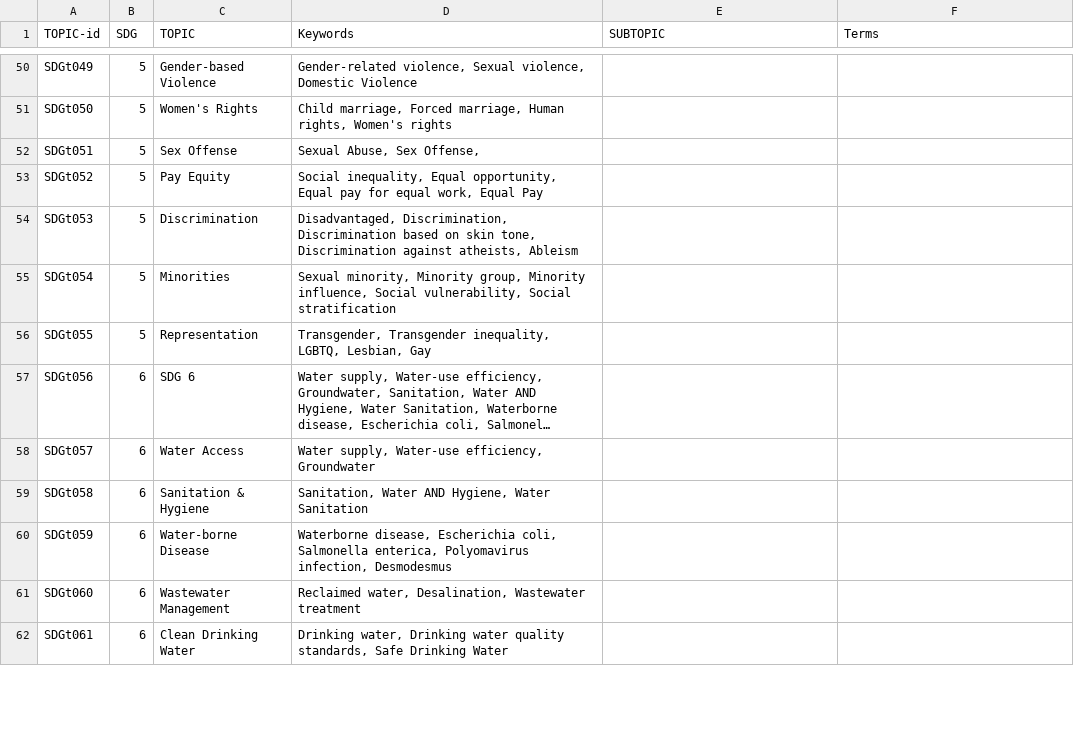
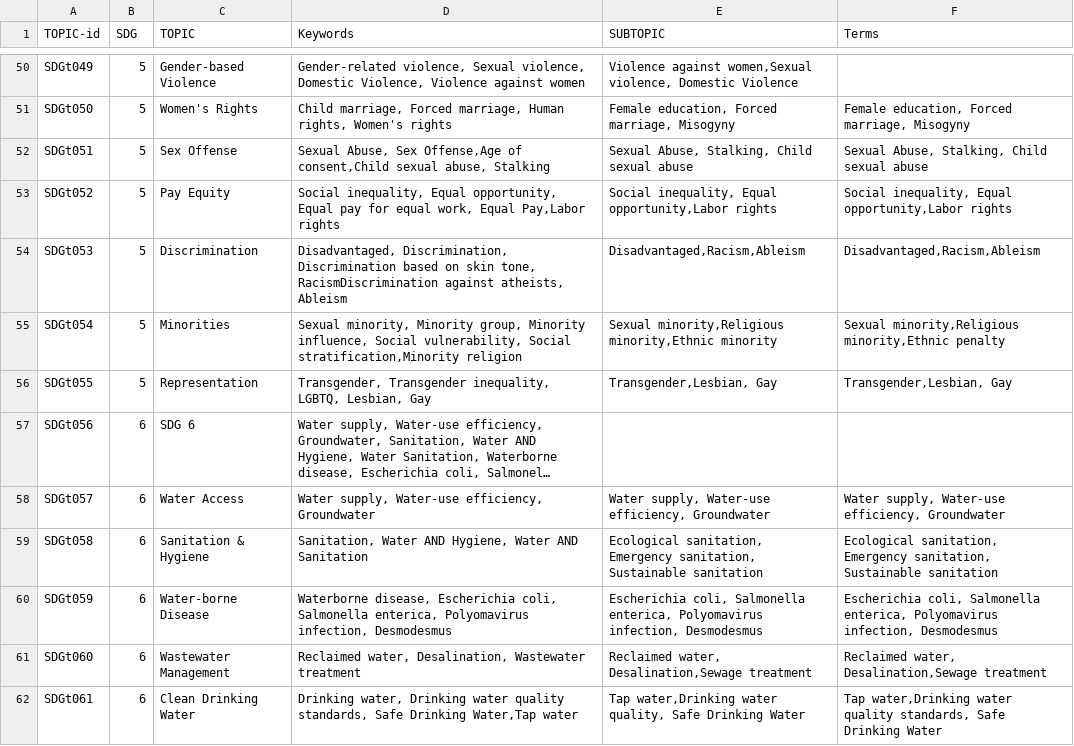
Before and after one commit to IRCAI-SDGobservatory/data, a CSV file: IRCAI-SDGtopics.csv, drawn as a sheet; only a part is shown, gaps mark what is left out; long unchanged cells end in …; the diff covers the shown part only; the diff names each change by its address in the sheet, - before the commit and + after, or states it on an @@ line.

Commit message:
Update IRCAI-SDGtopics.csv with new subtopics

```diff
--- a/IRCAI-SDGtopics.csv
+++ b/IRCAI-SDGtopics.csv
-D50 (Keywords): …violence, Domestic Violence
+D50 (Keywords): …violence, Domestic Violence, Violence against women
-E50 (SUBTOPIC): (empty)
+E50 (SUBTOPIC): Violence against women,Sexual violence, Domestic Violence
-E51 (SUBTOPIC): (empty)
+E51 (SUBTOPIC): Female education, Forced marriage, Misogyny
-F51 (Terms): (empty)
+F51 (Terms): Female education, Forced marriage, Misogyny
-D52 (Keywords): …Abuse, Sex Offense,
+D52 (Keywords): …Abuse, Sex Offense,Age of consent,Child sexual abuse, Stalking
-E52 (SUBTOPIC): (empty)
+E52 (SUBTOPIC): Sexual Abuse, Stalking, Child sexual abuse
-F52 (Terms): (empty)
+F52 (Terms): Sexual Abuse, Stalking, Child sexual abuse
-D53 (Keywords): …work, Equal Pay
+D53 (Keywords): …work, Equal Pay,Labor rights
-E53 (SUBTOPIC): (empty)
+E53 (SUBTOPIC): Social inequality, Equal opportunity,Labor rights
-F53 (Terms): (empty)
+F53 (Terms): Social inequality, Equal opportunity,Labor rights
-D54 (Keywords): …skin tone, Discrimination against atheists,…
+D54 (Keywords): …skin tone, RacismDiscrimination against atheists,…
-E54 (SUBTOPIC): (empty)
+E54 (SUBTOPIC): Disadvantaged,Racism,Ableism
-F54 (Terms): (empty)
+F54 (Terms): Disadvantaged,Racism,Ableism
-D55 (Keywords): …vulnerability, Social stratification
+D55 (Keywords): …vulnerability, Social stratification,Minority religion
-E55 (SUBTOPIC): (empty)
+E55 (SUBTOPIC): Sexual minority,Religious minority,Ethnic minority
-F55 (Terms): (empty)
+F55 (Terms): Sexual minority,Religious minority,Ethnic penalty
-E56 (SUBTOPIC): (empty)
+E56 (SUBTOPIC): Transgender,Lesbian, Gay
-F56 (Terms): (empty)
+F56 (Terms): Transgender,Lesbian, Gay
-E58 (SUBTOPIC): (empty)
+E58 (SUBTOPIC): Water supply, Water-use efficiency, Groundwater
-F58 (Terms): (empty)
+F58 (Terms): Water supply, Water-use efficiency, Groundwater
-D59 (Keywords): …Hygiene, Water Sanitation
+D59 (Keywords): …Hygiene, Water AND Sanitation
-E59 (SUBTOPIC): (empty)
+E59 (SUBTOPIC): Ecological sanitation, Emergency sanitation, Sustainable sanitation
-F59 (Terms): (empty)
+F59 (Terms): Ecological sanitation, Emergency sanitation, Sustainable sanitation
-E60 (SUBTOPIC): (empty)
+E60 (SUBTOPIC): Escherichia coli, Salmonella enterica, Polyomavirus infection, Desmodesmus
-F60 (Terms): (empty)
+F60 (Terms): Escherichia coli, Salmonella enterica, Polyomavirus infection, Desmodesmus
-E61 (SUBTOPIC): (empty)
+E61 (SUBTOPIC): Reclaimed water, Desalination,Sewage treatment
-F61 (Terms): (empty)
+F61 (Terms): Reclaimed water, Desalination,Sewage treatment
-D62 (Keywords): …Safe Drinking Water
+D62 (Keywords): …Safe Drinking Water,Tap water
-E62 (SUBTOPIC): (empty)
+E62 (SUBTOPIC): Tap water,Drinking water quality, Safe Drinking Water
-F62 (Terms): (empty)
+F62 (Terms): Tap water,Drinking water quality standards, Safe Drinking Water
```
Also changed, not shown: 70 edited cells elsewhere in this file.
